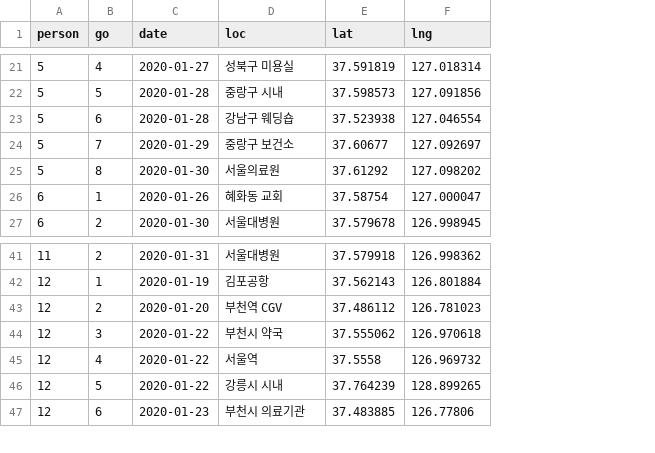
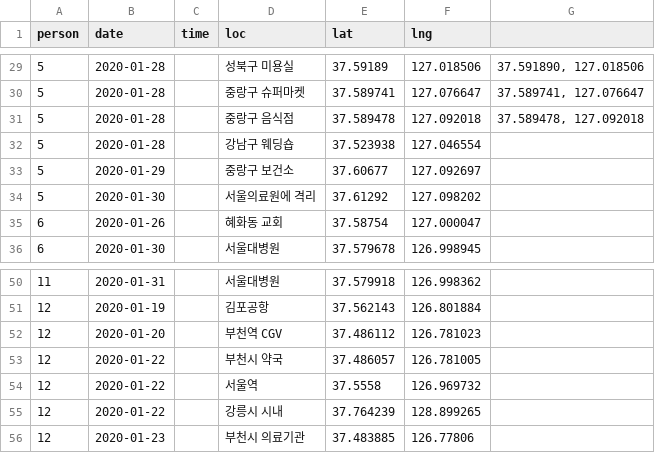
Before and after one commit to soorichu/coronako, a CSV file: public/file/position.csv, drawn as a sheet; only a part is shown, gaps mark what is left out; removed rows and columns are numbered as before the commit, all else as after; the diff covers the shown part only; the diff names each change by its address in the sheet, - before the commit and + after, or states it on an @@ line.

```diff
--- a/public/file/position.csv
+++ b/public/file/position.csv
-column B (go), rows 21-27: 4 | 5 | 6 | 7 | 8 | 1 | 2; rows 41-47: 2 | 1 | 2 | 3 | 4 | 5 | 6
+column C (time), empty
+column G, row 29: 37.591890, 127.018506; row 31: 37.589478, 127.092018
-B29 (date): 2020-01-27
+B29 (date): 2020-01-28
-E29 (lat): 37.591819
+E29 (lat): 37.59189
-F29 (lng): 127.018314
+F29 (lng): 127.018506
+row 30: 5 | 2020-01-28 |  | 중랑구 슈퍼마켓 | 37.589741 | 127.076647 | 37.589741, 127.076647
-D31 (loc): 중랑구 시내
+D31 (loc): 중랑구 음식점
-E31 (lat): 37.598573
+E31 (lat): 37.589478
-F31 (lng): 127.091856
+F31 (lng): 127.092018
-D34 (loc): 서울의료원
+D34 (loc): 서울의료원에 격리
-E53 (lat): 37.555062
+E53 (lat): 37.486057
-F53 (lng): 126.970618
+F53 (lng): 126.781005
```
Also changed, not shown: 8 added rows and 22 edited cells elsewhere in this file, 6 other files.
